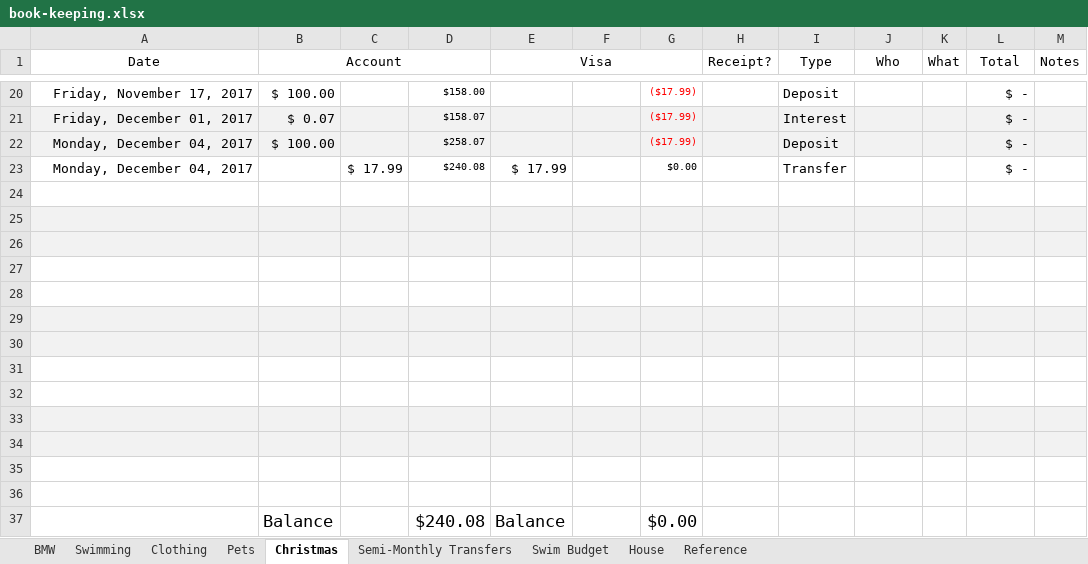
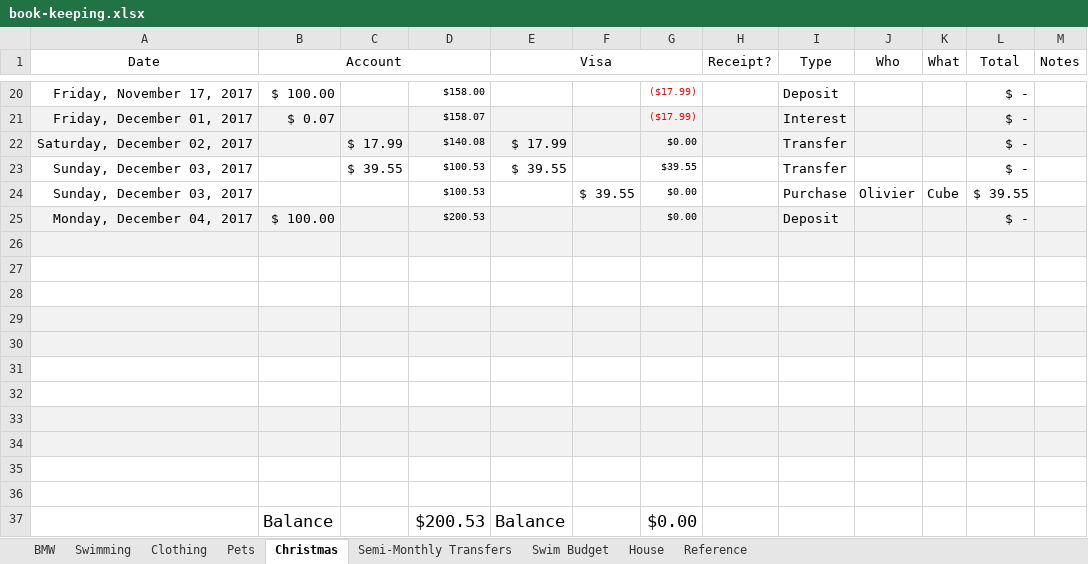
Before and after one commit to Subject2Risk/book-keeping, an Excel workbook: book-keeping.xlsx, sheet Christmas, drawn as a sheet; only a part is shown, gaps mark what is left out; values as stored, in another font and other column widths than the file's, no borders; removed rows and columns are numbered as before the commit, all else as after; the diff names each change by its address in the sheet, - before the commit and + after, or states it on an @@ line.

Commit message:
Credit line transfers.

```diff
--- a/book-keeping.xlsx (sheet Christmas)
+++ b/book-keeping.xlsx (sheet Christmas)
+row 22: Saturday, December 02, 2017 |  | $ 17.99 | $140.08 | $ 17.99 |  | $0.00 |  | Transfer |  |  | $ -
+row 23: Sunday, December 03, 2017 |  | $ 39.55 | $100.53 | $ 39.55 |  | $39.55 |  | Transfer |  |  | $ -
+row 24: Sunday, December 03, 2017 |  |  | $100.53 |  | $ 39.55 | $0.00 |  | Purchase | Olivier | Cube | $ 39.55
-D25: $258.07
+D25: $200.53
-G25: ($17.99)
+G25: $0.00
-G25 text colour: #FF0000
+G25 text colour: black
-row 23: Monday, December 04, 2017 |  | $ 17.99 | $240.08 | $ 17.99 |  | $0.00 |  | Transfer |  |  | $ -
-A26:M26 fill: none
+A26:M26 fill: #F2F2F2
-A27:M28 fill: #F2F2F2
+A27:M28 fill: none
-A29:M30 fill: none
+A29:M30 fill: #F2F2F2
-A31:M32 fill: #F2F2F2
+A31:M32 fill: none
-A33:M34 fill: none
+A33:M34 fill: #F2F2F2
-A35:M36 fill: #F2F2F2
+A35:M36 fill: none
-row 35: (empty)
-row 36: (empty)
-D37: $240.08
+D37: $200.53
```
Also changed, not shown: sheet BMW, sheet Semi-Monthly Transfers, formulas that keep their value.
